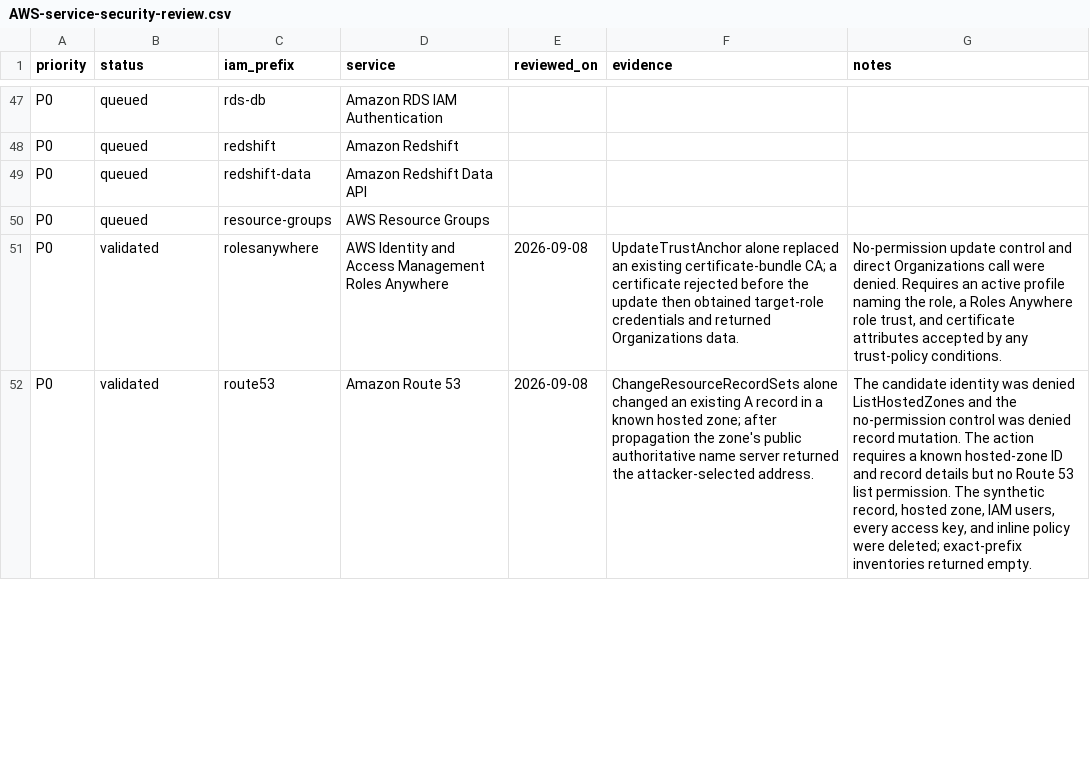
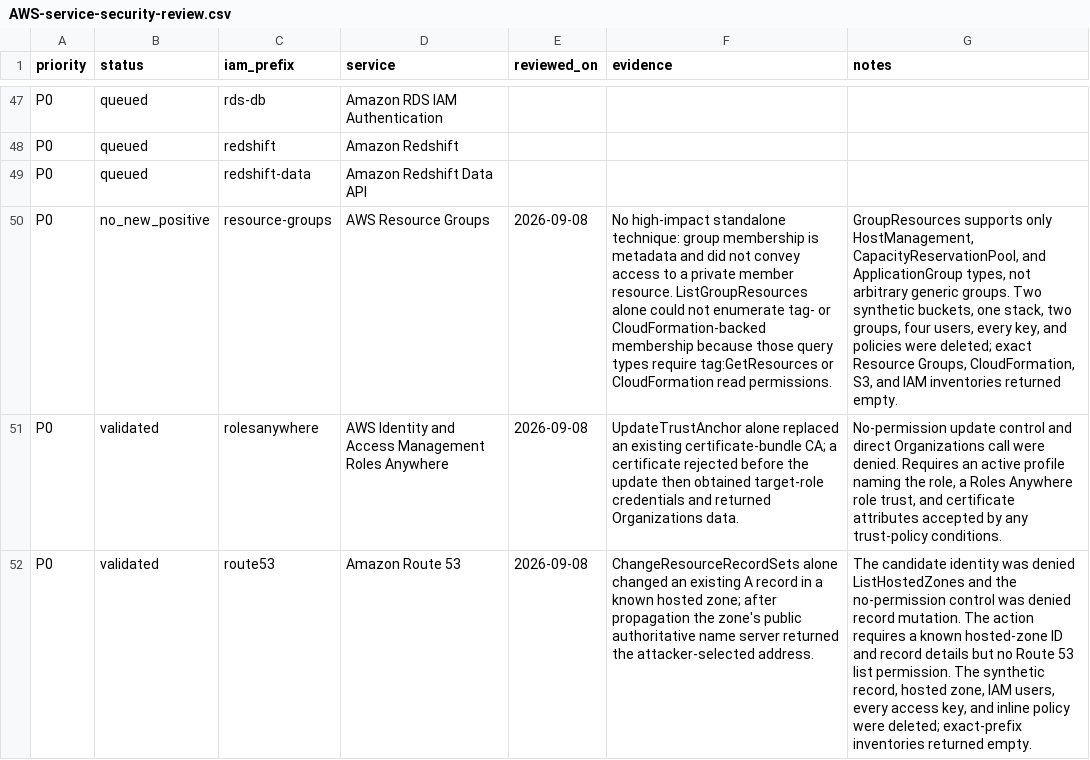
Before and after one commit to carlospolop/CloudPEASS, a CSV file: docs/AWS-service-security-review.csv, drawn as a sheet; only a part is shown, gaps mark what is left out; the diff names each change by its address in the sheet, - before the commit and + after, or states it on an @@ line.

Commit message:
Record Resource Groups boundary review

```diff
--- a/docs/AWS-service-security-review.csv
+++ b/docs/AWS-service-security-review.csv
-B50 (status): queued
+B50 (status): no_new_positive
-E50 (reviewed_on): (empty)
+E50 (reviewed_on): 2026-09-08
-F50 (evidence): (empty)
+F50 (evidence): No high-impact standalone technique: group membership is metadata and did not convey access to a private member resource. ListGroupResources alone could not enumerate tag- or CloudFormation-backed membership because those query types require tag:GetResources or CloudFormation read permissions.
-G50 (notes): (empty)
+G50 (notes): GroupResources supports only HostManagement, CapacityReservationPool, and ApplicationGroup types, not arbitrary generic groups. Two synthetic buckets, one stack, two groups, four users, every key, and policies were deleted; exact Resource Groups, CloudFormation, S3, and IAM inventories returned empty.
```
Also changed, not shown: 1 other file.
